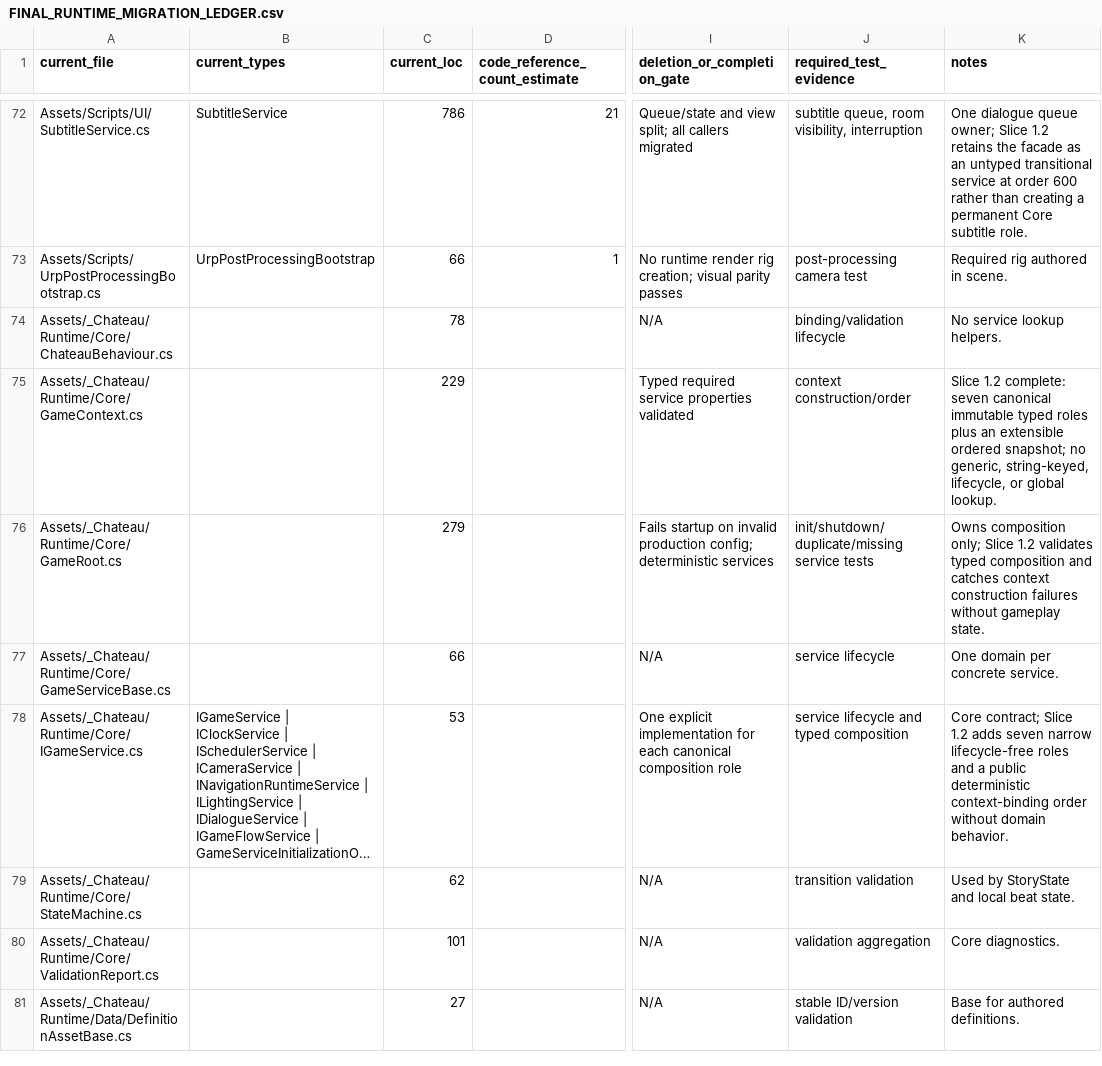
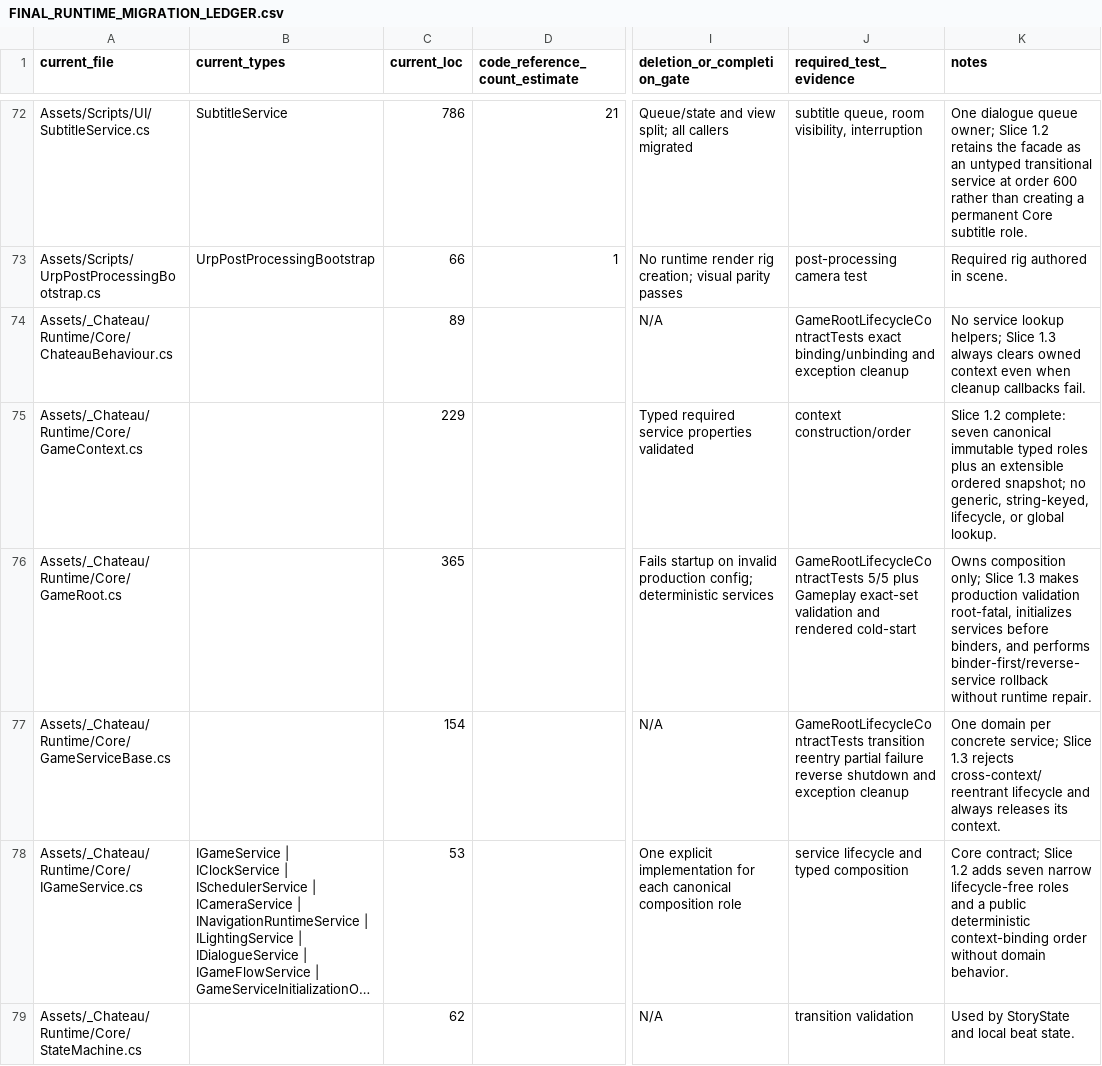
Before and after one commit to redgargoyle/ChateauElsewhere, a CSV file: Docs/Architecture/Overhaul/FINAL_RUNTIME_MIGRATION_LEDGER.csv, drawn as a sheet; only a part is shown, gaps mark what is left out; the shorter side is filled out with more unchanged rows; long unchanged cells end in …; the diff names each change by its address in the sheet, - before the commit and + after, or states it on an @@ line.

Commit message:
feat(architecture): make production game root strict

```diff
--- a/Docs/Architecture/Overhaul/FINAL_RUNTIME_MIGRATION_LEDGER.csv
+++ b/Docs/Architecture/Overhaul/FINAL_RUNTIME_MIGRATION_LEDGER.csv
-C74 (current_loc): 78
+C74 (current_loc): 89
-J74 (required_test_evidence): binding/validation lifecycle
+J74 (required_test_evidence): GameRootLifecycleContractTests exact binding/unbinding and exception cleanup
-K74 (notes): …service lookup helpers.
+K74 (notes): …service lookup helpers; Slice 1.3 always clears owned context even when cleanup callbacks fail.
-C76 (current_loc): 279
+C76 (current_loc): 365
-J76 (required_test_evidence): init/shutdown/duplicate/missing service tests
+J76 (required_test_evidence): GameRootLifecycleContractTests 5/5 plus Gameplay exact-set validation and rendered cold-start
-K76 (notes): …only; Slice 1.2 validates typed composition and catches context construction failures without gameplay state.
+K76 (notes): …only; Slice 1.3 makes production validation root-fatal, initializes services before binders, and performs binder-first/reverse-service rollback without runtime repair.
-C77 (current_loc): 66
+C77 (current_loc): 154
-J77 (required_test_evidence): service lifecycle
+J77 (required_test_evidence): GameRootLifecycleContractTests transition reentry partial failure reverse shutdown and exception cleanup
-K77 (notes): …per concrete service.
+K77 (notes): …per concrete service; Slice 1.3 rejects cross-context/reentrant lifecycle and always releases its context.
```
Also changed, not shown: Docs/Architecture/Generated/runtime_files.csv, Docs/Architecture/Generated/serialized_script_refs.csv, 13 other files.
